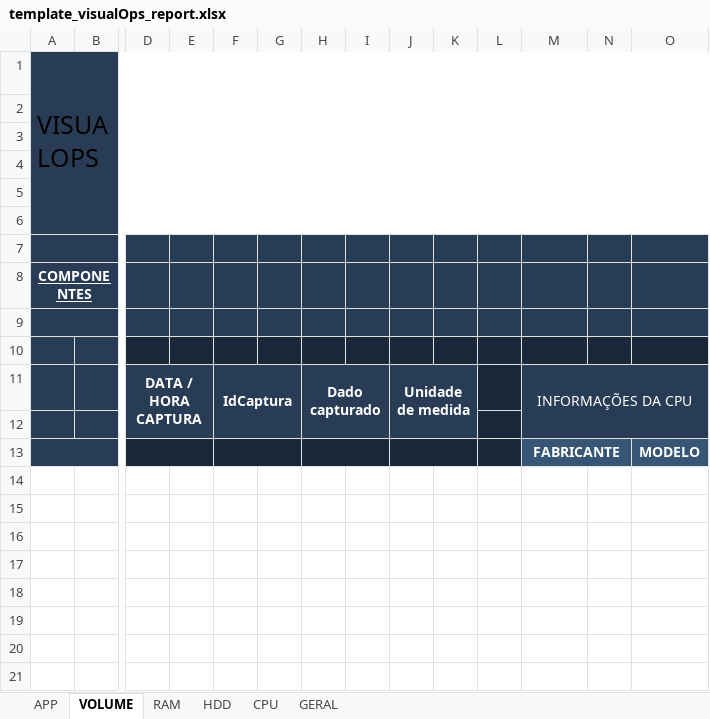
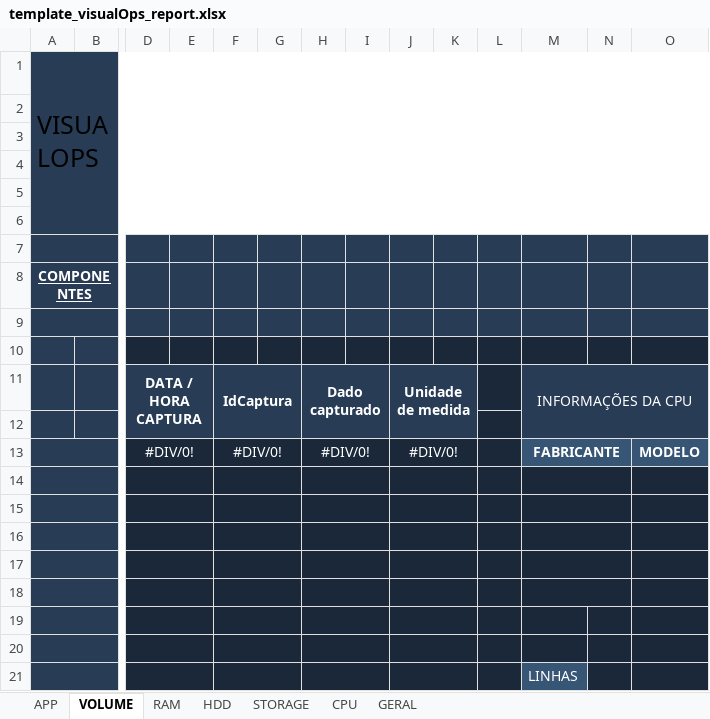
Before and after one commit to Organizacao-Grupo5/front-VisualOps, an Excel workbook: src/controllers/report/template_visualOps_report.xlsx, sheet VOLUME, drawn as a sheet; only a part is shown, gaps mark what is left out; values as stored, in another font and other column widths than the file's, no borders; charts and pictures not drawn; addresses are those after the commit; rows hold the shown columns only; the diff names each change by its address in the sheet, - before the commit and + after, or states it on an @@ line.

```diff
--- a/src/controllers/report/template_visualOps_report.xlsx (sheet VOLUME)
+++ b/src/controllers/report/template_visualOps_report.xlsx (sheet VOLUME)
+sheet tab: STORAGE
+row 13:  |  | #DIV/0! |  | #DIV/0! |  | #DIV/0! |  | #DIV/0! |  |  | FABRICANTE |  | MODELO
-row 14:  |  |  |  |  |  |  |  |  |  |  | FABRICANTE |  | MODELO
+row 14: (empty)
-M14:O14 fill: #375575
+M14:O14 fill: #1B2839
+row 15: (empty)
+row 16: (empty)
+row 17: (empty)
+row 18: (empty)
+row 19: (empty)
+row 20: (empty)
+row 21:  |  |  |  |  |  |  |  |  |  |  | LINHAS
```
Also changed, not shown: 7 other files.
